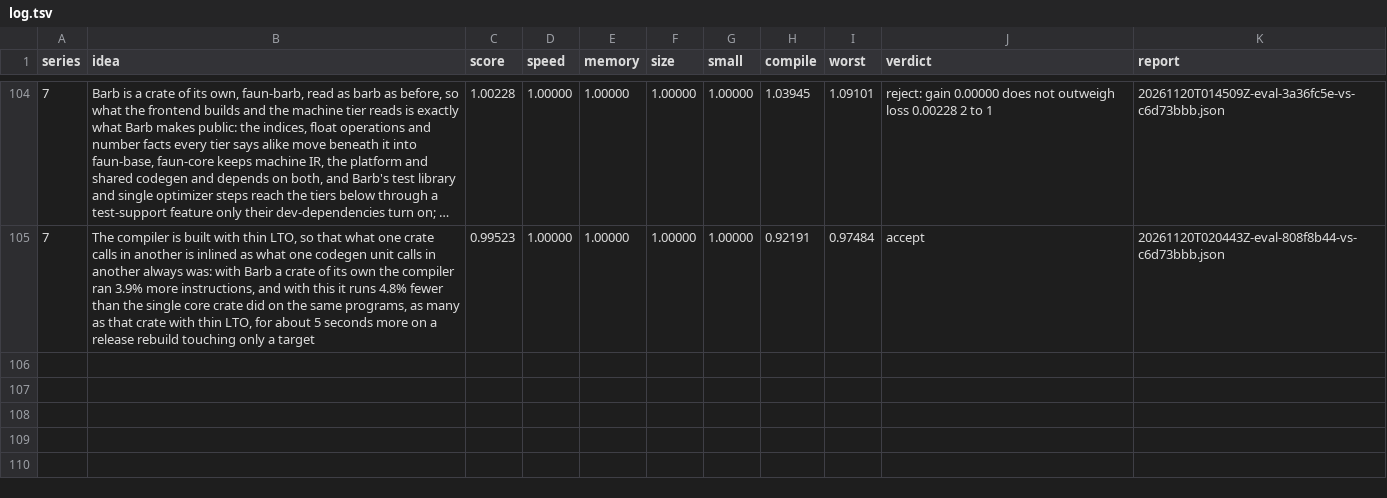
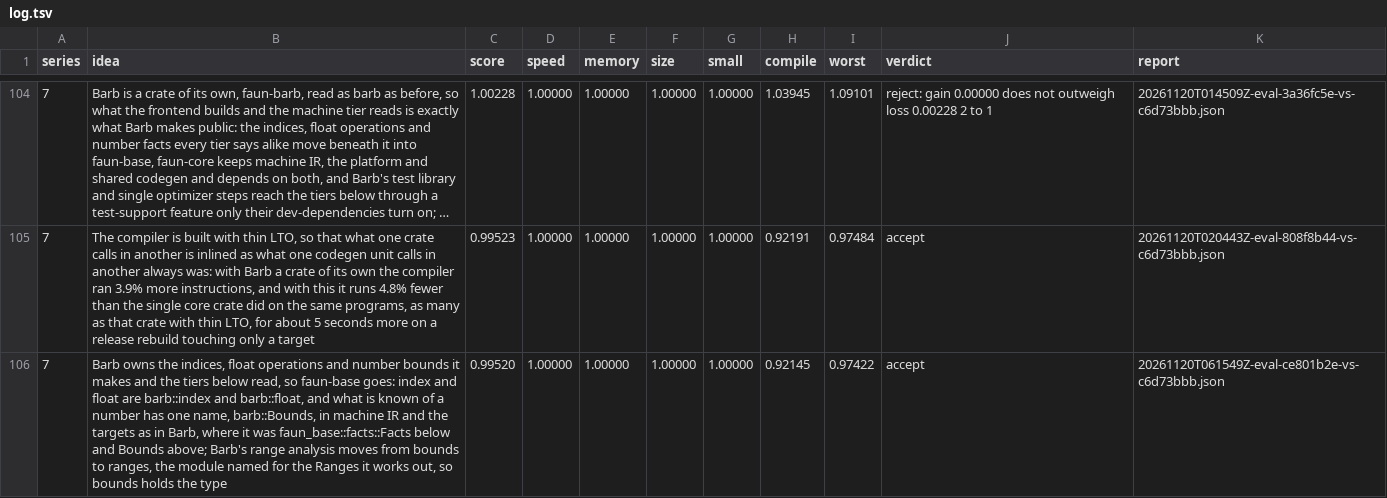
Before and after one commit to benburk/faun-lang, a TSV file: ratchet/log.tsv, drawn as a sheet; only a part is shown, gaps mark what is left out; long unchanged cells end in ….

Commit message:
The log keeps the evaluation of Barb owning its indices, float operations and bounds: score 0.99520, accepted, every image and refusal the same and the compiler running 7.9% fewer instructions

```diff
--- a/ratchet/log.tsv
+++ b/ratchet/log.tsv
@@ -105 +105,2 @@ series	idea	score	speed	memory	size	small	compile	worst	verdict	report
 7	The compiler is built with thin LTO, so that what one crate calls in another is inlined as what one codegen unit calls in another always was: with Barb a crate of its own the compiler ran 3.9% more instructions, and with this it runs 4.8% fewer than the single core crate did on the same programs, as many as that crate with thin LTO, for about 5 seconds more on a release rebuild touching only a target	0.99523	1.00000	1.00000	1.00000	1.00000	0.92191	0.97484	accept	20261120T020443Z-eval-808f8b44-vs-c6d73bbb.json
+7	Barb owns the indices, float operations and number bounds it makes and the tiers below read, so faun-base goes: index and float are barb::index and barb::float, and what is known of a number has one name, barb::Bounds, in machine IR and the targets as in Barb, where it was faun_base::facts::Facts below and Bounds above; Barb's range analysis moves from bounds to ranges, the module named for the Ranges it works out, so bounds holds the type	0.99520	1.00000	1.00000	1.00000	1.00000	0.92145	0.97422	accept	20261120T061549Z-eval-ce801b2e-vs-c6d73bbb.json
```
